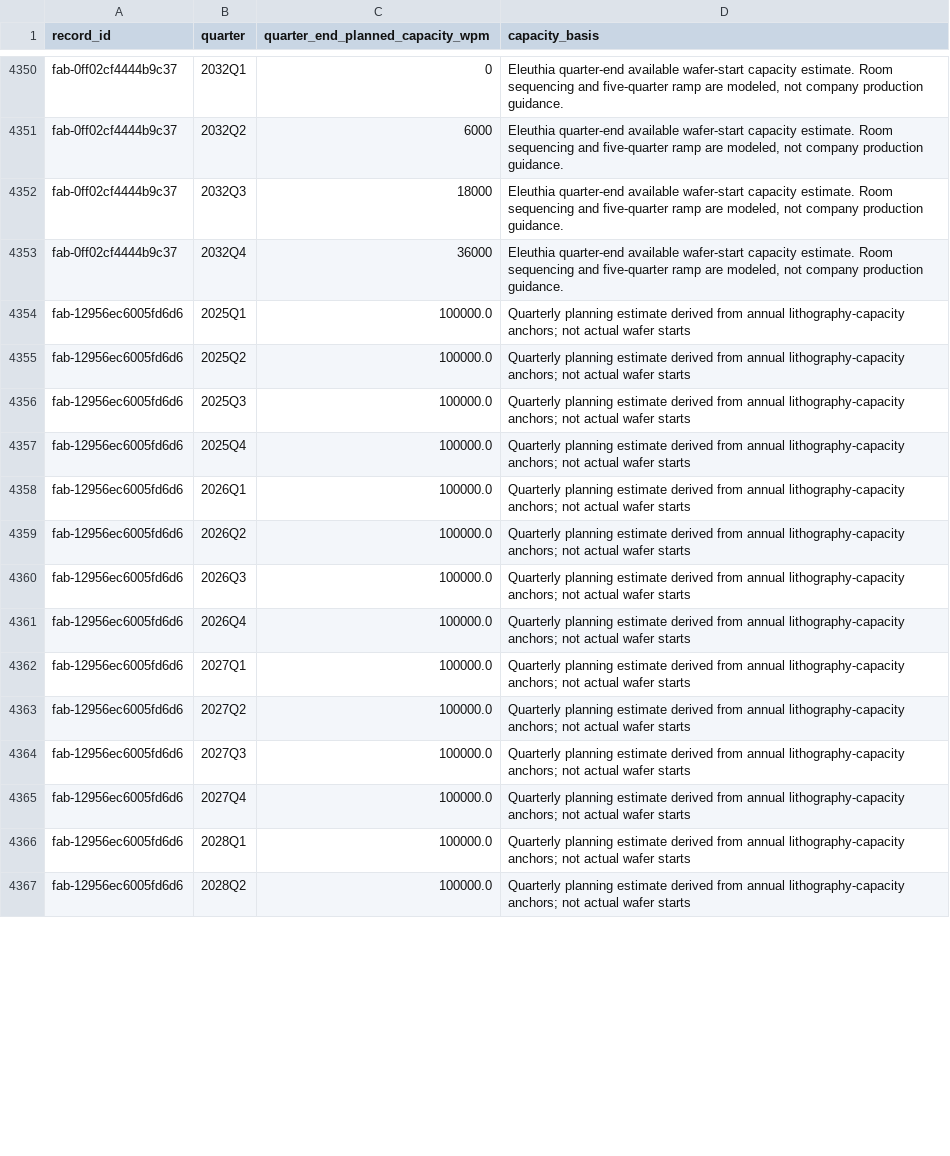
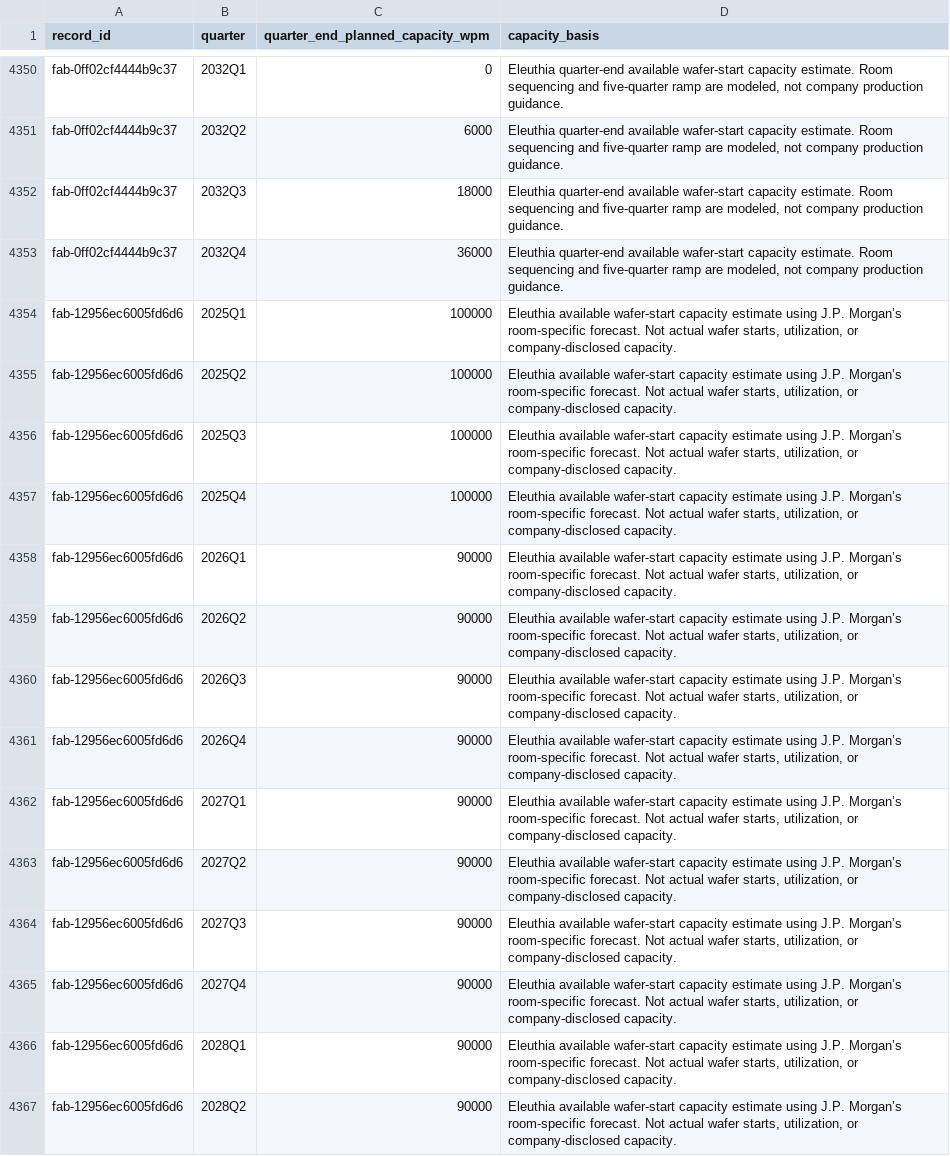
Before and after one commit to kldn04/20977, a CSV file: quarterly.csv, drawn as a sheet; only a part is shown, gaps mark what is left out; the diff covers the shown part only.

```diff
--- a/quarterly.csv
+++ b/quarterly.csv
@@ -4353,15 +4353,15 @@ fab-0ff02cf4444b9c37,2032Q3,18000,"Eleuthia quarter-end available wafer-start ca
 fab-0ff02cf4444b9c37,2032Q4,36000,"Eleuthia quarter-end available wafer-start capacity estimate. Room sequencing and five-quarter ramp are modeled, not company production guidance."
-fab-12956ec6005fd6d6,2025Q1,100000.0,Quarterly planning estimate derived from annual lithography-capacity anchors; not actual wafer starts
-fab-12956ec6005fd6d6,2025Q2,100000.0,Quarterly planning estimate derived from annual lithography-capacity anchors; not actual wafer starts
-fab-12956ec6005fd6d6,2025Q3,100000.0,Quarterly planning estimate derived from annual lithography-capacity anchors; not actual wafer starts
-fab-12956ec6005fd6d6,2025Q4,100000.0,Quarterly planning estimate derived from annual lithography-capacity anchors; not actual wafer starts
-fab-12956ec6005fd6d6,2026Q1,100000.0,Quarterly planning estimate derived from annual lithography-capacity anchors; not actual wafer starts
-fab-12956ec6005fd6d6,2026Q2,100000.0,Quarterly planning estimate derived from annual lithography-capacity anchors; not actual wafer starts
-fab-12956ec6005fd6d6,2026Q3,100000.0,Quarterly planning estimate derived from annual lithography-capacity anchors; not actual wafer starts
-fab-12956ec6005fd6d6,2026Q4,100000.0,Quarterly planning estimate derived from annual lithography-capacity anchors; not actual wafer starts
-fab-12956ec6005fd6d6,2027Q1,100000.0,Quarterly planning estimate derived from annual lithography-capacity anchors; not actual wafer starts
-fab-12956ec6005fd6d6,2027Q2,100000.0,Quarterly planning estimate derived from annual lithography-capacity anchors; not actual wafer starts
-fab-12956ec6005fd6d6,2027Q3,100000.0,Quarterly planning estimate derived from annual lithography-capacity anchors; not actual wafer starts
-fab-12956ec6005fd6d6,2027Q4,100000.0,Quarterly planning estimate derived from annual lithography-capacity anchors; not actual wafer starts
-fab-12956ec6005fd6d6,2028Q1,100000.0,Quarterly planning estimate derived from annual lithography-capacity anchors; not actual wafer starts
-fab-12956ec6005fd6d6,2028Q2,100000.0,Quarterly planning estimate derived from annual lithography-capacity anchors; not actual wafer starts
+fab-12956ec6005fd6d6,2025Q1,100000,"Eleuthia available wafer-start capacity estimate using J.P. Morgan’s room-specific forecast. Not actual wafer starts, utilization, or company-disclosed capacity."
+fab-12956ec6005fd6d6,2025Q2,100000,"Eleuthia available wafer-start capacity estimate using J.P. Morgan’s room-specific forecast. Not actual wafer starts, utilization, or company-disclosed capacity."
+fab-12956ec6005fd6d6,2025Q3,100000,"Eleuthia available wafer-start capacity estimate using J.P. Morgan’s room-specific forecast. Not actual wafer starts, utilization, or company-disclosed capacity."
+fab-12956ec6005fd6d6,2025Q4,100000,"Eleuthia available wafer-start capacity estimate using J.P. Morgan’s room-specific forecast. Not actual wafer starts, utilization, or company-disclosed capacity."
+fab-12956ec6005fd6d6,2026Q1,90000,"Eleuthia available wafer-start capacity estimate using J.P. Morgan’s room-specific forecast. Not actual wafer starts, utilization, or company-disclosed capacity."
+fab-12956ec6005fd6d6,2026Q2,90000,"Eleuthia available wafer-start capacity estimate using J.P. Morgan’s room-specific forecast. Not actual wafer starts, utilization, or company-disclosed capacity."
+fab-12956ec6005fd6d6,2026Q3,90000,"Eleuthia available wafer-start capacity estimate using J.P. Morgan’s room-specific forecast. Not actual wafer starts, utilization, or company-disclosed capacity."
+fab-12956ec6005fd6d6,2026Q4,90000,"Eleuthia available wafer-start capacity estimate using J.P. Morgan’s room-specific forecast. Not actual wafer starts, utilization, or company-disclosed capacity."
+fab-12956ec6005fd6d6,2027Q1,90000,"Eleuthia available wafer-start capacity estimate using J.P. Morgan’s room-specific forecast. Not actual wafer starts, utilization, or company-disclosed capacity."
+fab-12956ec6005fd6d6,2027Q2,90000,"Eleuthia available wafer-start capacity estimate using J.P. Morgan’s room-specific forecast. Not actual wafer starts, utilization, or company-disclosed capacity."
+fab-12956ec6005fd6d6,2027Q3,90000,"Eleuthia available wafer-start capacity estimate using J.P. Morgan’s room-specific forecast. Not actual wafer starts, utilization, or company-disclosed capacity."
+fab-12956ec6005fd6d6,2027Q4,90000,"Eleuthia available wafer-start capacity estimate using J.P. Morgan’s room-specific forecast. Not actual wafer starts, utilization, or company-disclosed capacity."
+fab-12956ec6005fd6d6,2028Q1,90000,"Eleuthia available wafer-start capacity estimate using J.P. Morgan’s room-specific forecast. Not actual wafer starts, utilization, or company-disclosed capacity."
+fab-12956ec6005fd6d6,2028Q2,90000,"Eleuthia available wafer-start capacity estimate using J.P. Morgan’s room-specific forecast. Not actual wafer starts, utilization, or company-disclosed capacity."
```
Also changed, not shown: 100 edited cells elsewhere in this file, fabs.csv, 1 other file.
